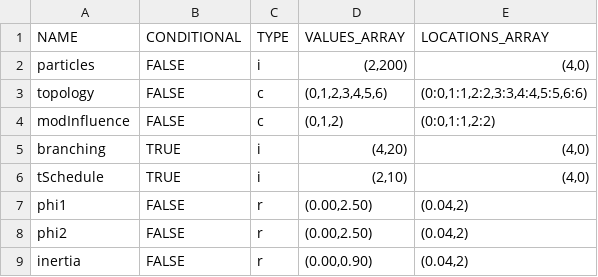
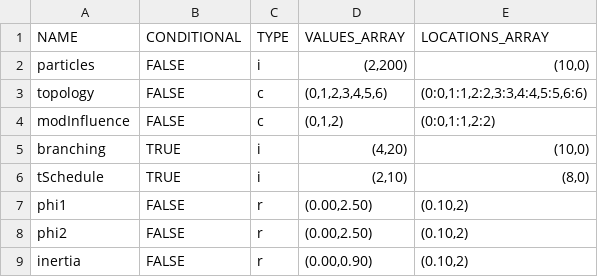
Before and after one commit to Imperialdramon/irace-STN-R-version, a CSV file: Experiments/PSO-X/Parameters/L3.csv, drawn as a sheet.

```diff
--- a/Experiments/PSO-X/Parameters/L3.csv
+++ b/Experiments/PSO-X/Parameters/L3.csv
@@ -1,9 +1,9 @@
 NAME;CONDITIONAL;TYPE;VALUES_ARRAY;LOCATIONS_ARRAY
-particles;FALSE;i;(2,200);(4,0)
+particles;FALSE;i;(2,200);(10,0)
 topology;FALSE;c;(0,1,2,3,4,5,6);(0:0,1:1,2:2,3:3,4:4,5:5,6:6)
 modInfluence;FALSE;c;(0,1,2);(0:0,1:1,2:2)
-branching;TRUE;i;(4,20);(4,0)
-tSchedule;TRUE;i;(2,10);(4,0)
-phi1;FALSE;r;(0.00,2.50);(0.04,2)
-phi2;FALSE;r;(0.00,2.50);(0.04,2)
-inertia;FALSE;r;(0.00,0.90);(0.04,2)
+branching;TRUE;i;(4,20);(10,0)
+tSchedule;TRUE;i;(2,10);(8,0)
+phi1;FALSE;r;(0.00,2.50);(0.10,2)
+phi2;FALSE;r;(0.00,2.50);(0.10,2)
+inertia;FALSE;r;(0.00,0.90);(0.10,2)
```
Also changed, not shown: Experiments/ACOTSP/Parameters/L2.csv, Experiments/ACOTSP/Parameters/L3.csv, 3 other files.
